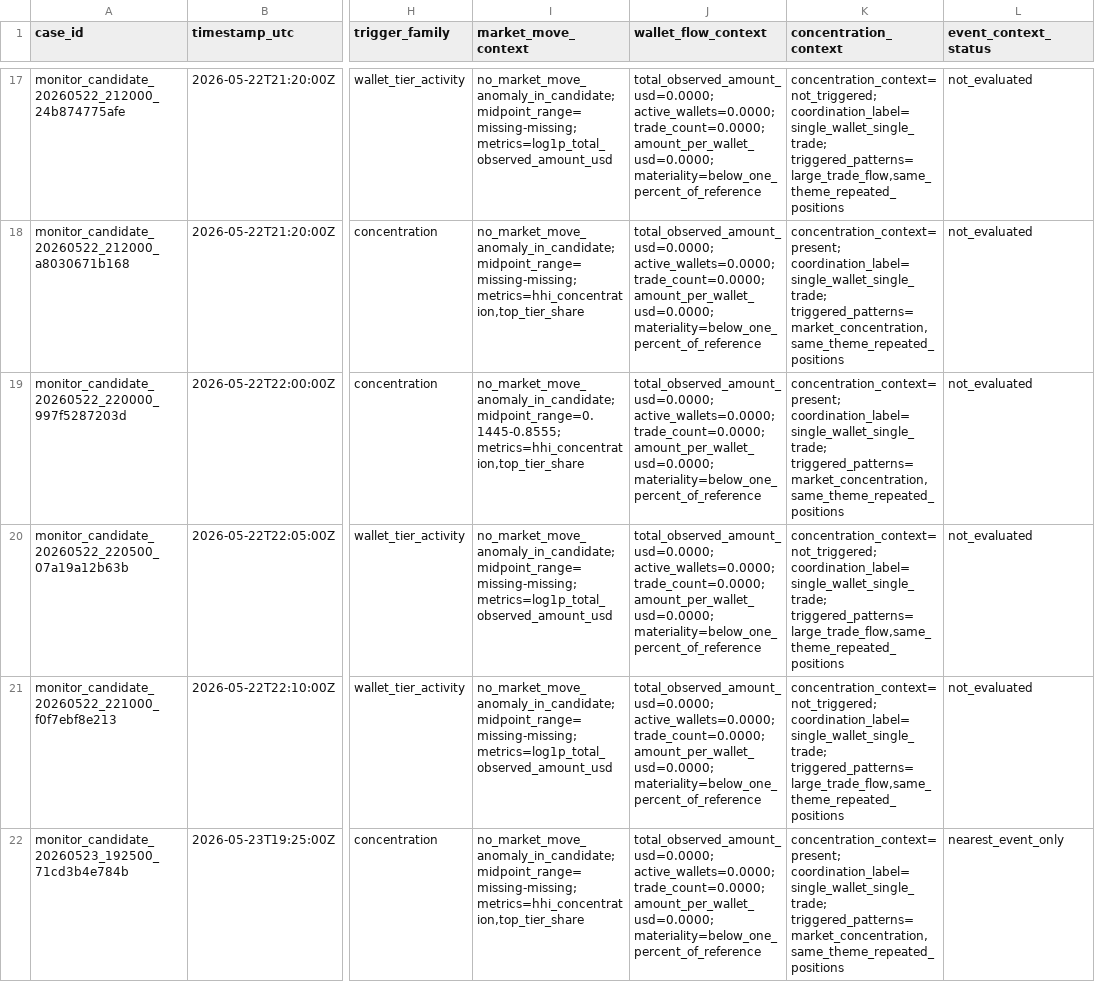
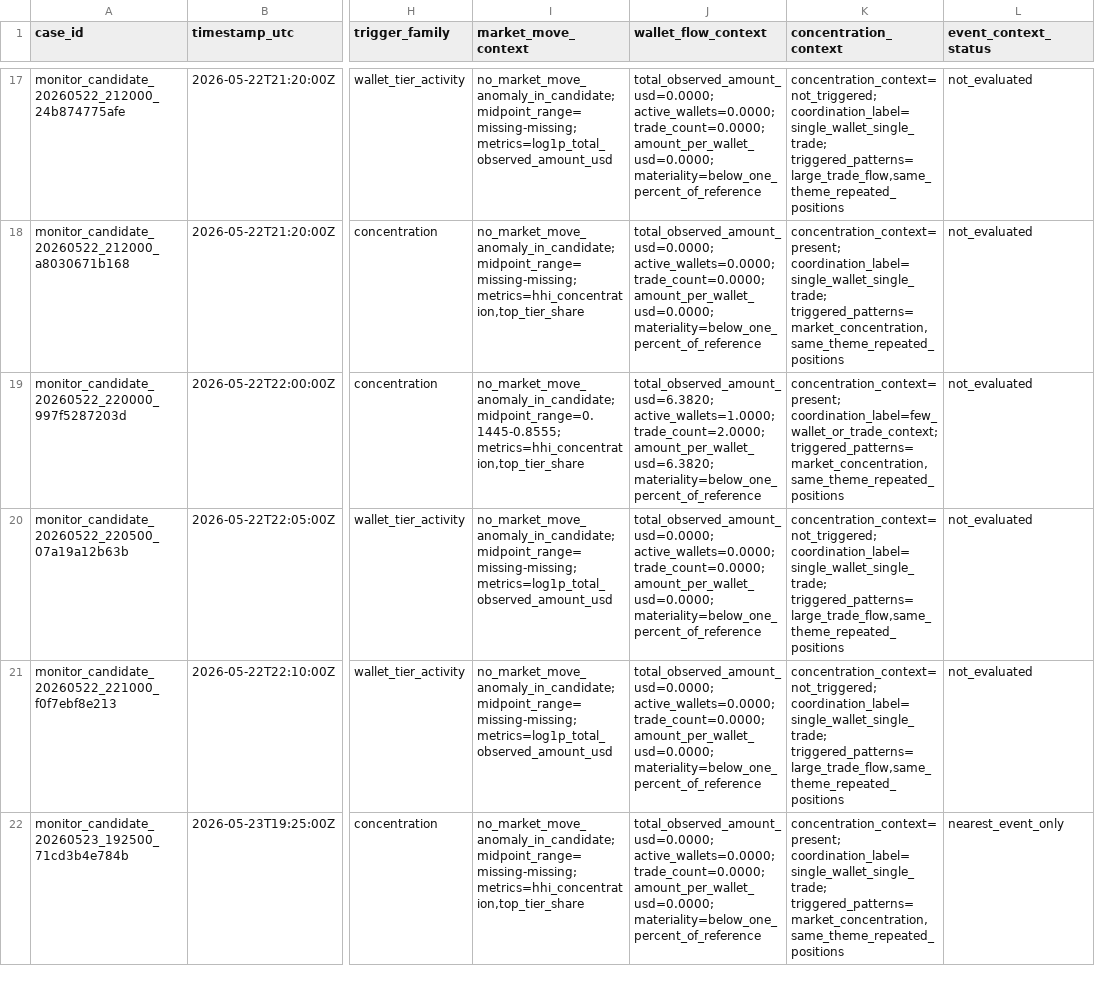
Before and after one commit to Pablozh123/multi-agent-orchestration-informational-efficiency, a CSV file: data/results/monitor_anomaly_review_queue.csv, drawn as a sheet; only a part is shown, gaps mark what is left out; the diff covers the shown part only; the diff names each change by its address in the sheet, - before the commit and + after, or states it on an @@ line.

```diff
--- a/data/results/monitor_anomaly_review_queue.csv
+++ b/data/results/monitor_anomaly_review_queue.csv
-J19 (wallet_flow_context): total_observed_amount_usd=0.0000; active_wallets=0.0000; trade_count=0.0000; amount_per_wallet_usd=0.0000; materiality=below_one_percent_of_reference
+J19 (wallet_flow_context): total_observed_amount_usd=6.3820; active_wallets=1.0000; trade_count=2.0000; amount_per_wallet_usd=6.3820; materiality=below_one_percent_of_reference
-K19 (concentration_context): concentration_context=present; coordination_label=single_wallet_single_trade; triggered_patterns=market_concentration,same_theme_repeated_positions
+K19 (concentration_context): concentration_context=present; coordination_label=few_wallet_or_trade_context; triggered_patterns=market_concentration,same_theme_repeated_positions
```
Also changed, not shown: 11 edited cells elsewhere in this file, data/results/monitor_candidate_human_review_report.csv, data/results/monitor_candidate_materiality_context.csv, 21 other files.
